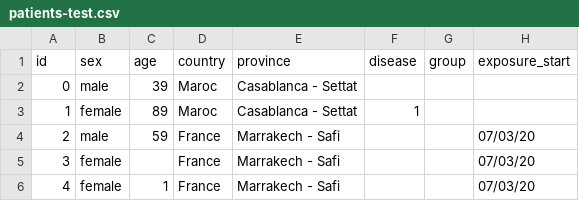
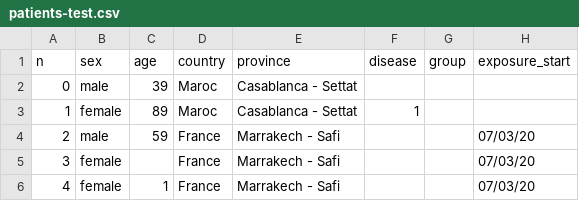
Before and after one commit to ratnania/covid-19-africa, a CSV file: datasets/morocco/patients-test.csv, drawn as a sheet; only a part is shown; the diff names each change by its address in the sheet, - before the commit and + after, or states it on an @@ line.

```diff
--- a/datasets/morocco/patients-test.csv
+++ b/datasets/morocco/patients-test.csv
-A1: id
+A1: n
```
Also changed, not shown: 1 other file.
